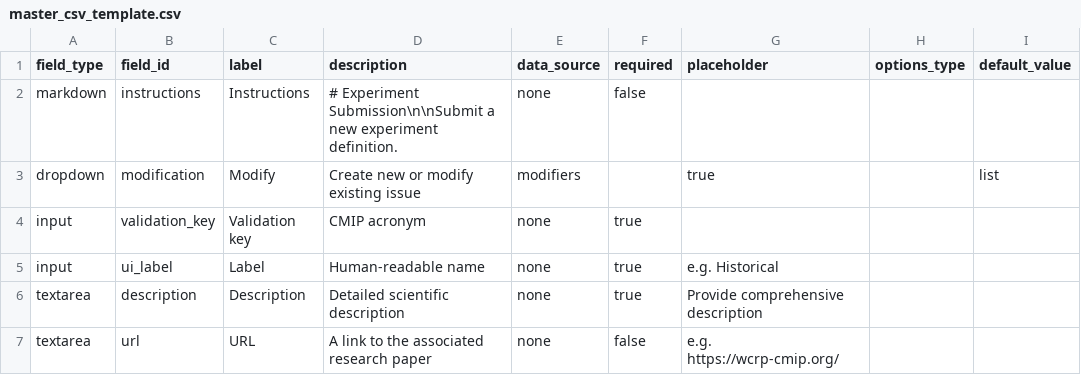
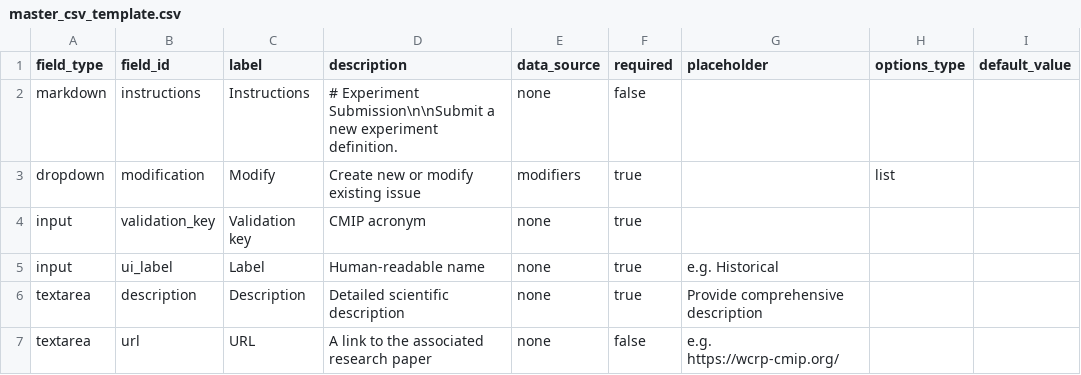
Before and after one commit to mo-laurenboon/WCRP-universe-template-generation-workflow, a CSV file: master_csv_template.csv, drawn as a sheet; only a part is shown.

Commit message:
syntax error fix

```diff
--- a/master_csv_template.csv
+++ b/master_csv_template.csv
@@ -2,3 +2,3 @@ field_type,field_id,label,description,data_source,required,placeholder,options_t
 markdown,instructions,Instructions,"# Experiment Submission\n\nSubmit a new experiment definition.",none,false,"","",""
-dropdown,modification,Modify,"Create new or modify existing issue",modifiers,,true,"",list,""
+dropdown,modification,Modify,"Create new or modify existing issue",modifiers,true,"",list,""
 input,validation_key,Validation key,"CMIP acronym",none,true,"","",""
```
